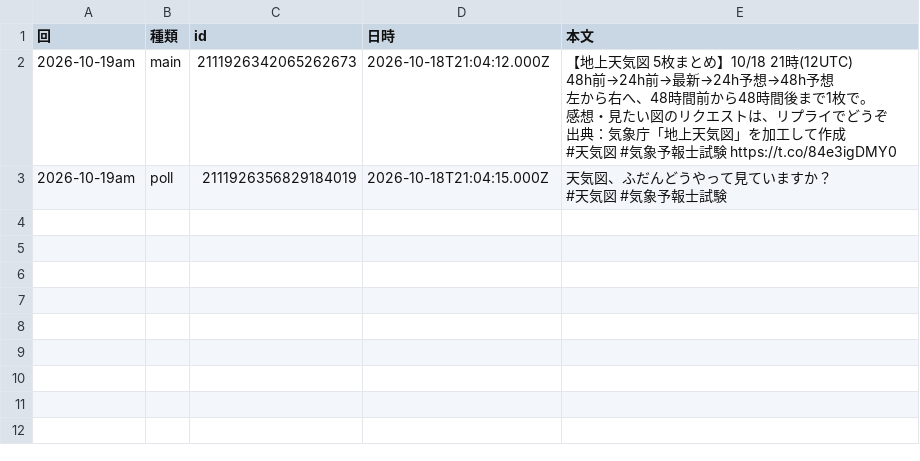
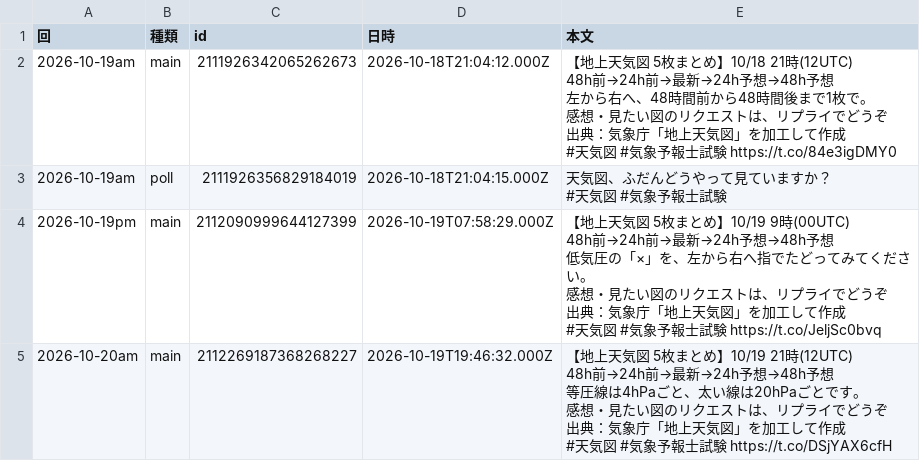
Before and after one commit to naokishobosai0214-dot/sorayomi, a CSV file: replies.csv, drawn as a sheet.

```diff
--- a/replies.csv
+++ b/replies.csv
@@ -9 +9,13 @@
 #天気図 #気象予報士試験"
+2026-10-19pm,main,2112090999644127399,2026-10-19T07:58:29.000Z,"【地上天気図 5枚まとめ】10/19 9時(00UTC)
+48h前→24h前→最新→24h予想→48h予想
+低気圧の「×」を、左から右へ指でたどってみてください。
+感想・見たい図のリクエストは、リプライでどうぞ
+出典：気象庁「地上天気図」を加工して作成
+#天気図 #気象予報士試験 https://t.co/JeljSc0bvq"
+2026-10-20am,main,2112269187368268227,2026-10-19T19:46:32.000Z,"【地上天気図 5枚まとめ】10/19 21時(12UTC)
+48h前→24h前→最新→24h予想→48h予想
+等圧線は4hPaごと、太い線は20hPaごとです。
+感想・見たい図のリクエストは、リプライでどうぞ
+出典：気象庁「地上天気図」を加工して作成
+#天気図 #気象予報士試験 https://t.co/DSjYAX6cfH"
```
Also changed, not shown: metrics.csv.
